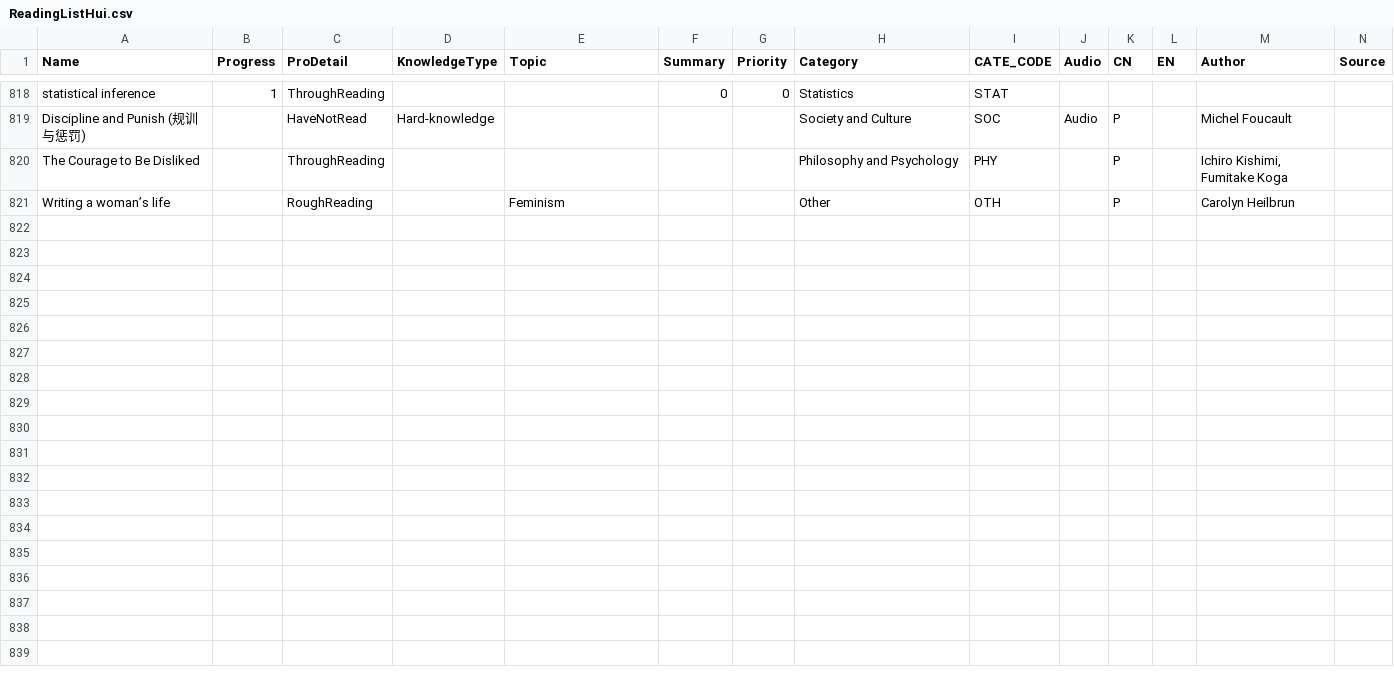
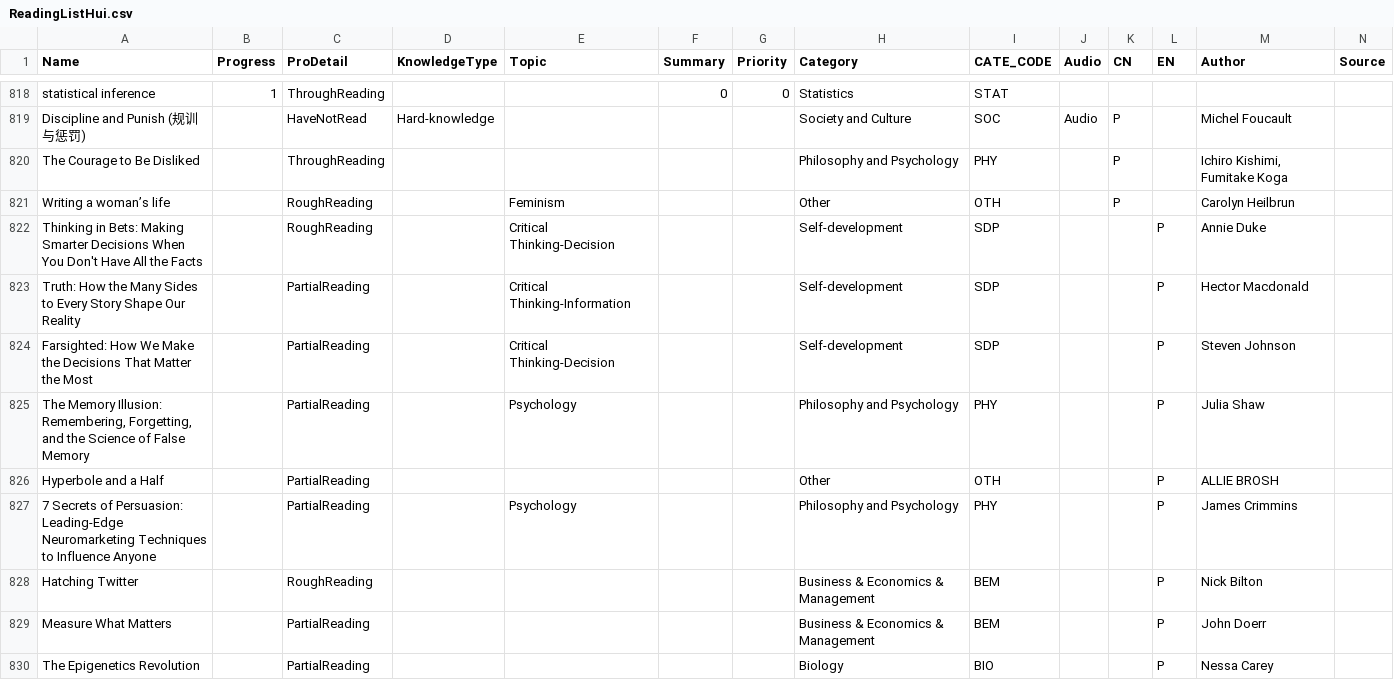
Before and after one commit to happyrabbit/notes, a CSV file: Reading/1_KnowledgeStructure/ReadingListHui.csv, drawn as a sheet; only a part is shown, gaps mark what is left out; the diff covers the shown part only.

Commit message:
reading list

```diff
--- a/Reading/1_KnowledgeStructure/ReadingListHui.csv
+++ b/Reading/1_KnowledgeStructure/ReadingListHui.csv
@@ -821 +821,10 @@ The Courage to Be Disliked,,ThroughReading,,,,,Philosophy and Psychology,PHY,,P,
 Writing a woman’s life,,RoughReading,,Feminism,,,Other,OTH,,P,,Carolyn Heilbrun,
+Thinking in Bets: Making Smarter Decisions When You Don't Have All the Facts,,RoughReading,,Critical Thinking-Decision,,,Self-development,SDP,,,P,Annie Duke,
+Truth: How the Many Sides to Every Story Shape Our Reality,,PartialReading,,Critical Thinking-Information,,,Self-development,SDP,,,P,Hector Macdonald,
+Farsighted: How We Make the Decisions That Matter the Most,,PartialReading,,Critical Thinking-Decision,,,Self-development,SDP,,,P,Steven Johnson,
+"The Memory Illusion: Remembering, Forgetting, and the Science of False Memory",,PartialReading,,Psychology,,,Philosophy and Psychology,PHY,,,P,Julia Shaw,
+Hyperbole and a Half,,PartialReading,,,,,Other,OTH,,,P,ALLIE BROSH,
+7 Secrets of Persuasion: Leading-Edge Neuromarketing Techniques to Influence Anyone,,PartialReading,,Psychology,,,Philosophy and Psychology,PHY,,,P,James Crimmins,
+Hatching Twitter,,RoughReading,,,,,Business & Economics & Management,BEM,,,P,Nick Bilton,
+Measure What Matters,,PartialReading,,,,,Business & Economics & Management,BEM,,,P,John Doerr,
+The Epigenetics Revolution,,PartialReading,,,,,Biology,BIO,,,P,Nessa Carey,
```
Also changed, not shown: 9 added rows elsewhere in this file.
